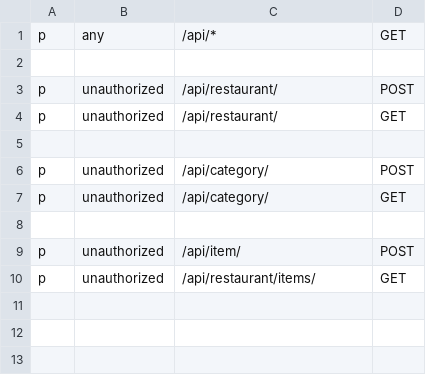
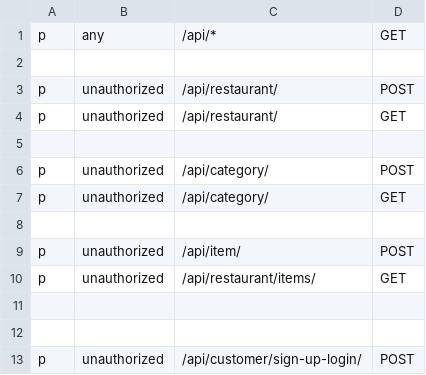
Before and after one commit to AliIsmoilov/food_delivery_app, a CSV file: src/api_gateway/configs/models.csv, drawn as a sheet.

Commit message:
customer SignUp..

```diff
--- a/src/api_gateway/configs/models.csv
+++ b/src/api_gateway/configs/models.csv
@@ -10 +10,4 @@ p, unauthorized, /api/item/, POST
 p, unauthorized, /api/restaurant/items/, GET
+
+
+p, unauthorized, /api/customer/sign-up-login/, POST
```
Also changed, not shown: 34 other files.
